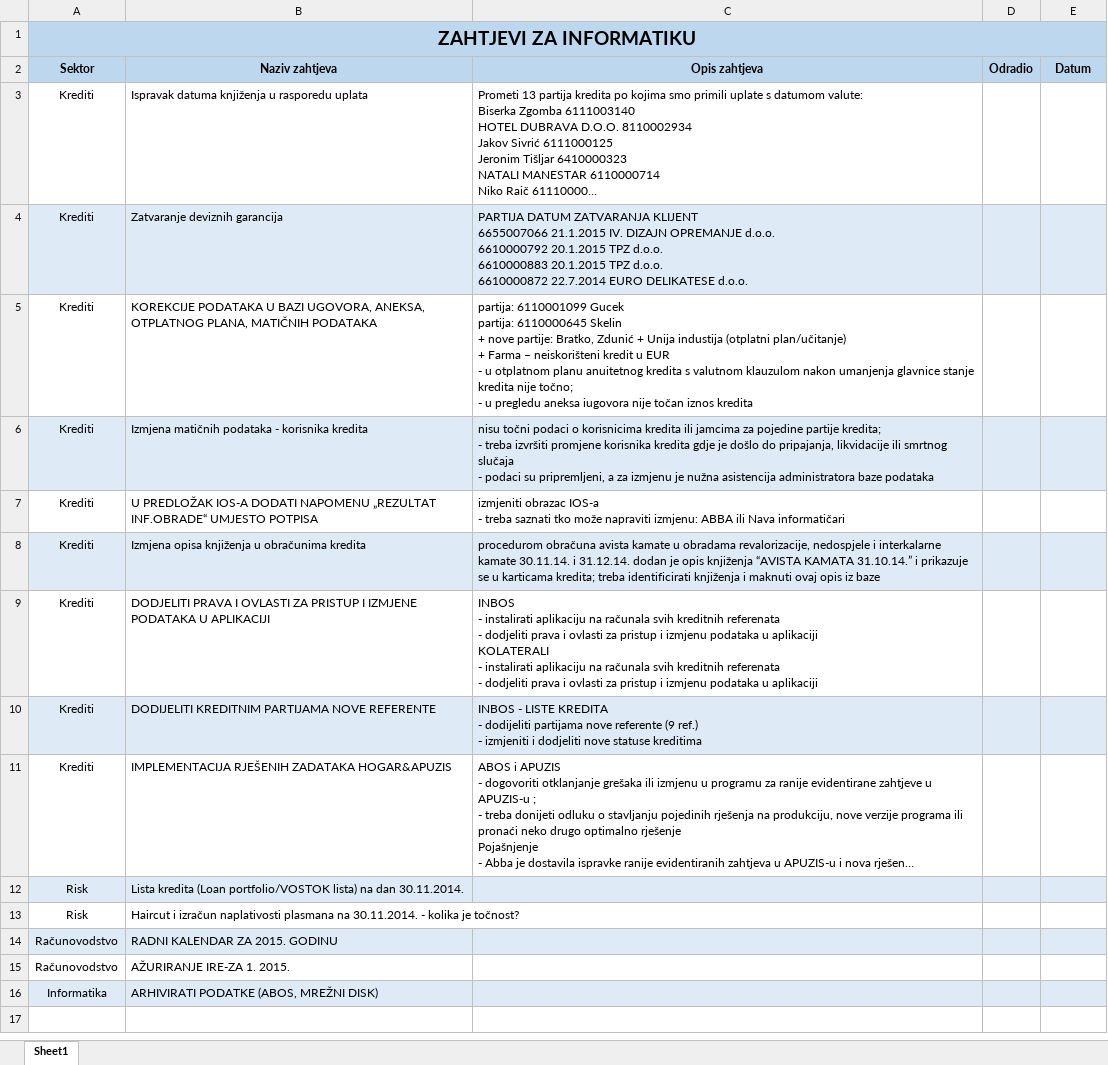
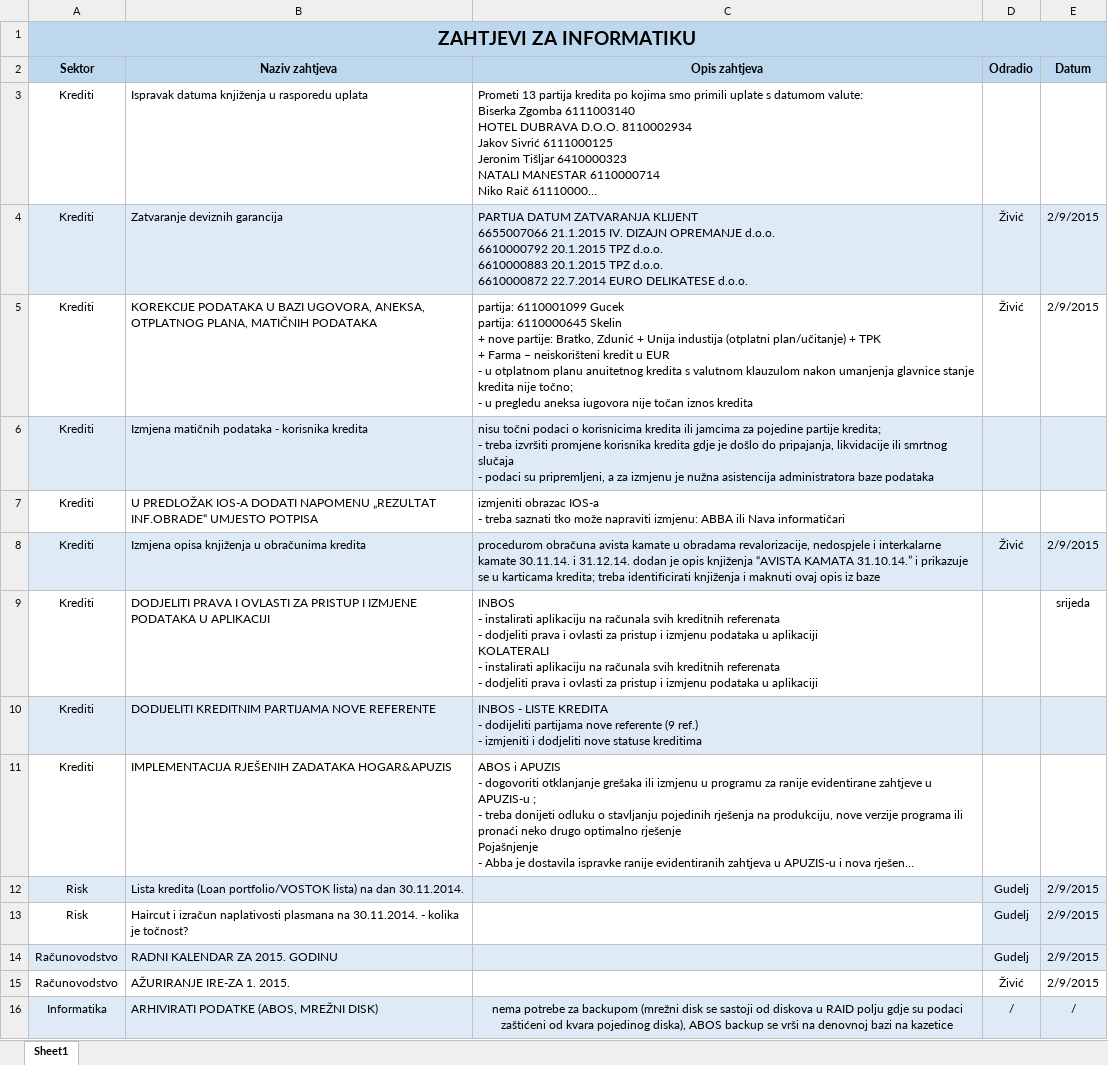
Before and after one commit to 22ivan22/Dokumentacija, an Excel workbook: NAVA Banka/Zahtjevi za informatiku.xlsx, sheet Sheet1, drawn as a sheet; long unchanged cells end in …; values as stored, in another font and other column widths than the file's, no borders; ↵ is a line break in a cell; the diff names each change by its address in the sheet, - before the commit and + after, or states it on an @@ line.

Commit message:
update excela i word s odradjenim zadacima
ako hoces stavi 3.5h meni, ali ne mislim stavljati manje od onog što sam
bio u banci

```diff
--- a/NAVA Banka/Zahtjevi za informatiku.xlsx (sheet Sheet1)
+++ b/NAVA Banka/Zahtjevi za informatiku.xlsx (sheet Sheet1)
-D4:D5 (Odradio): (empty)
+D4:D5 (Odradio): Živić
-E4:E5 (Datum): (empty)
+E4:E5 (Datum): 2/9/2015
-C5 (Opis zahtjeva): …plan/učitanje) ↵ + Farma –…
+C5 (Opis zahtjeva): …plan/učitanje) + TPK ↵ + Farma –…
-D8 (Odradio): (empty)
+D8 (Odradio): Živić
-E8 (Datum): (empty)
+E8 (Datum): 2/9/2015
-E9 (Datum): (empty)
+E9 (Datum): srijeda
-D12:D14 (Odradio): (empty)
+D12:D14 (Odradio): Gudelj
-E12:E15 (Datum): (empty)
+E12:E15 (Datum): 2/9/2015
-D13:E13 fill: none
+D13:E13 fill: #DEEBF7
-D15 (Odradio): (empty)
+D15 (Odradio): Živić
-C16 (Opis zahtjeva): (empty)
+C16 (Opis zahtjeva): nema potrebe za backupom (mrežni disk se sastoji od diskova u RAID polju gdje su podaci zaštićeni od kvara pojedinog diska), ABOS backup se vrši na denovnoj bazi na kazetice
-D16 (Odradio): (empty)
+D16 (Odradio): /
-E16 (Datum): (empty)
+E16 (Datum): /
```
Also changed, not shown: 1 other file.
